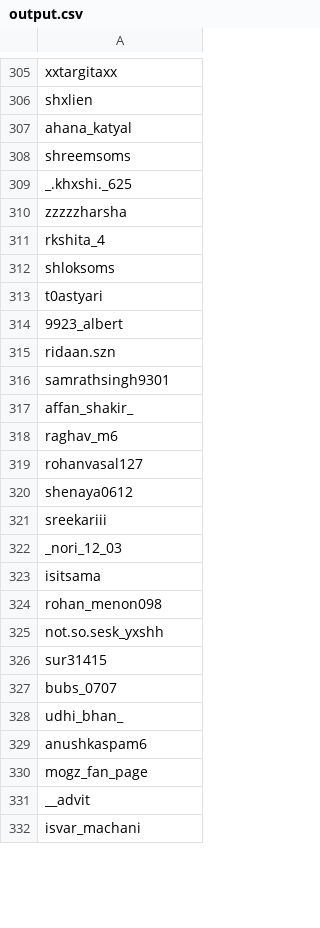
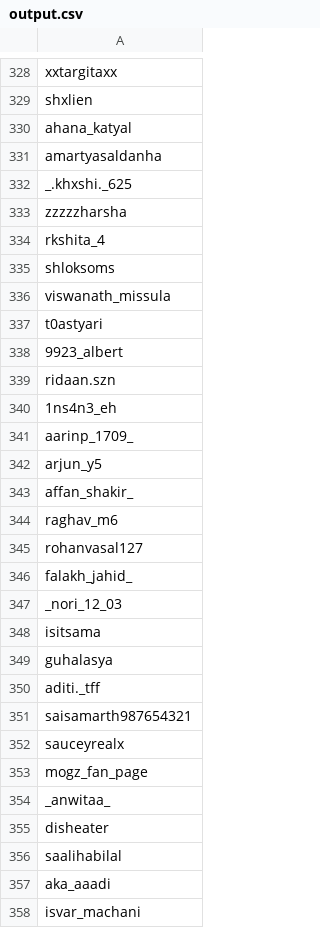
Before and after one commit to KaranPokhariya/instagram_inventure, a CSV file: output.csv, drawn as a sheet; only a part is shown, gaps mark what is left out; the diff covers the shown part only.

Commit message:
Update output.csv

```diff
--- a/output.csv
+++ b/output.csv
@@ -307,3 +330,3 @@ shxlien
 ahana_katyal
-shreemsoms
+amartyasaldanha
 _.khxshi._625
@@ -312,2 +335,3 @@ rkshita_4
 shloksoms
+viswanath_missula
 t0astyari
@@ -315,3 +339,5 @@ t0astyari
 ridaan.szn
-samrathsingh9301
+1ns4n3_eh
+aarinp_1709_
+arjun_y5
 affan_shakir_
@@ -319,14 +345,14 @@ raghav_m6
 rohanvasal127
-shenaya0612
-sreekariii
+falakh_jahid_
 _nori_12_03
 isitsama
-rohan_menon098
-not.so.sesk_yxshh
-sur31415
-bubs_0707
-udhi_bhan_
-anushkaspam6
+guhalasya
+aditi._tff
+saisamarth987654321
+sauceyrealx
 mogz_fan_page
-__advit
+_anwitaa_
+disheater
+saalihabilal
+aka_aaadi
 isvar_machani
```
Also changed, not shown: 39 added rows, 3 removed rows, 109 moved rows and 12 edited cells elsewhere in this file.
